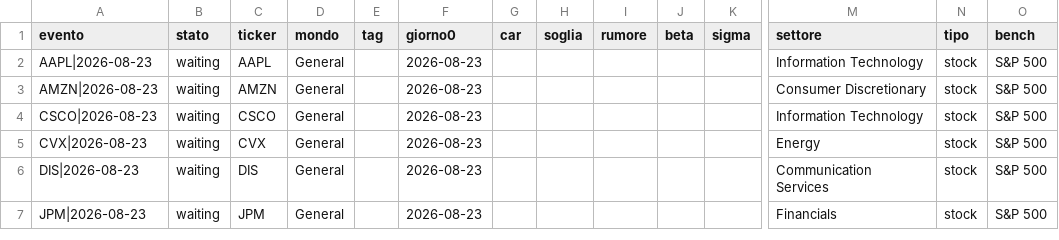
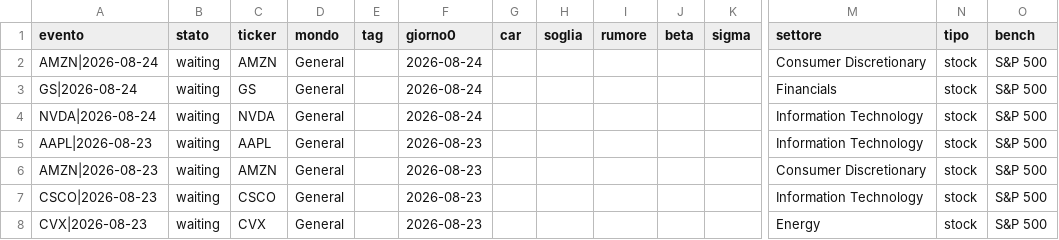
Before and after one commit to carlospinetto99/news-impact-tracker, a CSV file: eventi.csv, drawn as a sheet; only a part is shown, gaps mark what is left out; the shorter side is filled out with more unchanged rows; rows hold the shown columns only; the diff names each change by its address in the sheet, - before the commit and + after, or states it on an @@ line.

```diff
--- a/eventi.csv
+++ b/eventi.csv
+row 2: AMZN|2026-08-24 | waiting | AMZN | General |  | 2026-08-24 |  |  |  |  |  | Consumer Discretionary | stock | S&P 500
+row 3: GS|2026-08-24 | waiting | GS | General |  | 2026-08-24 |  |  |  |  |  | Financials | stock | S&P 500
+row 4: NVDA|2026-08-24 | waiting | NVDA | General |  | 2026-08-24 |  |  |  |  |  | Information Technology | stock | S&P 500
```
Also changed, not shown: 1 other file.
